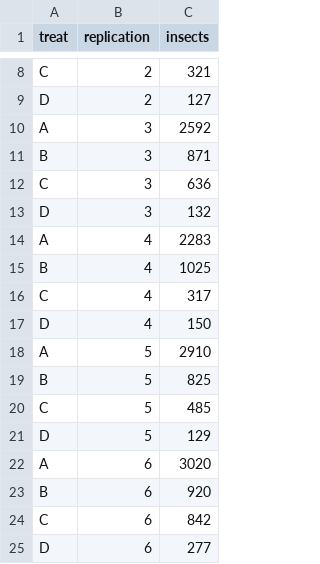
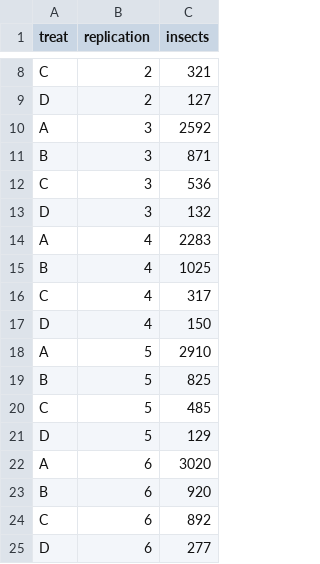
Before and after one commit to arsilva87/nonparametric, a CSV file: aphid.csv, drawn as a sheet; only a part is shown, gaps mark what is left out.

Commit message:
Add files via upload

```diff
--- a/aphid.csv
+++ b/aphid.csv
@@ -11,3 +11,3 @@ A,3,2592
 B,3,871
-C,3,636
+C,3,536
 D,3,132
@@ -23,3 +23,3 @@ A,6,3020
 B,6,920
-C,6,842
+C,6,892
 D,6,277
```
